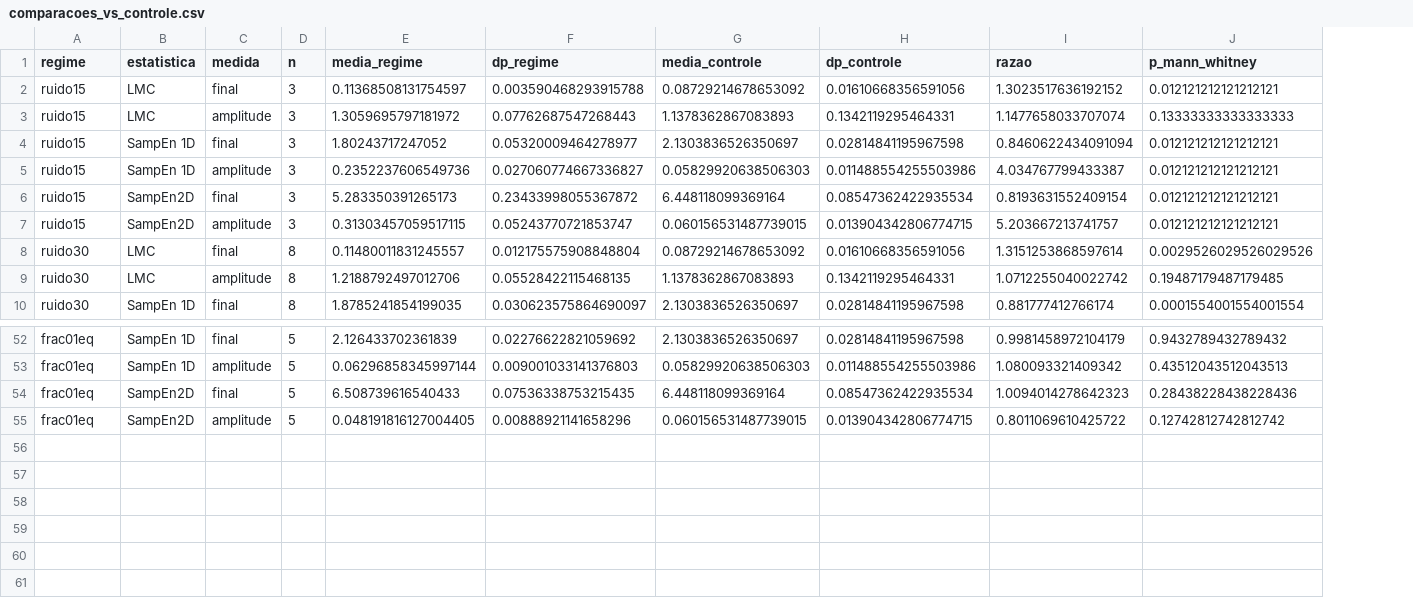
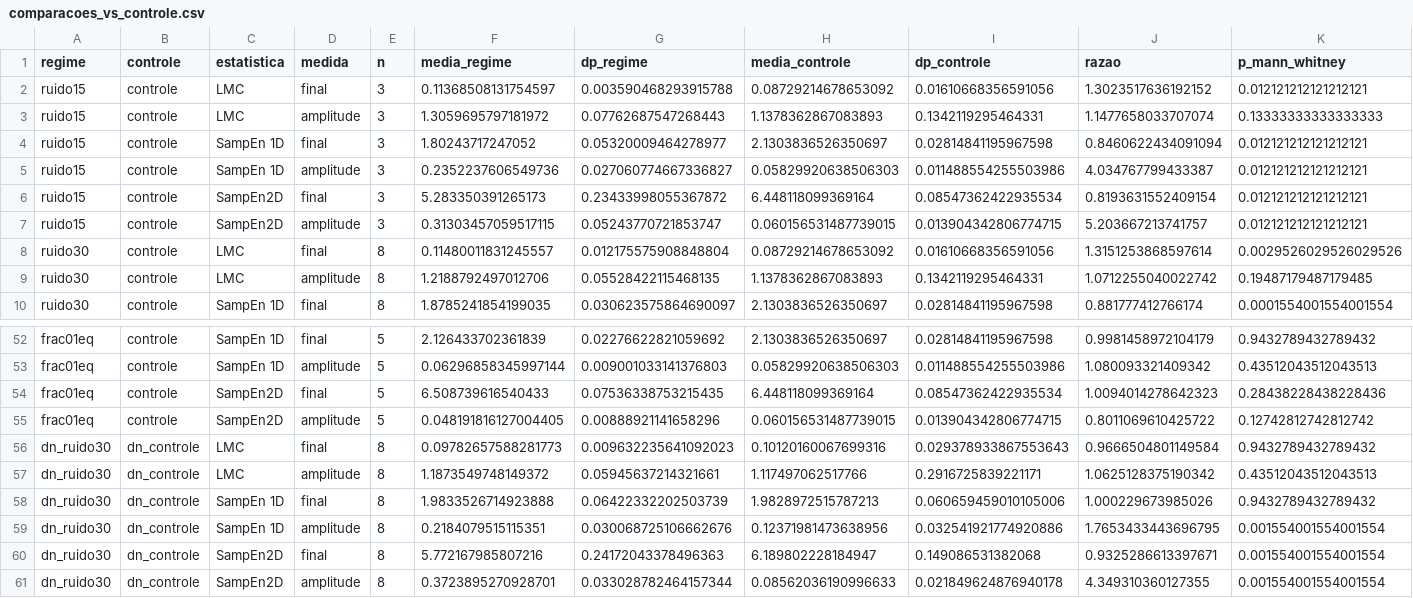
Before and after one commit to cassiotakarada/master-lmc-sampen, a CSV file: monai_weights/f8_comportamento/comparacoes_vs_controle.csv, drawn as a sheet; only a part is shown, gaps mark what is left out; the diff names each change by its address in the sheet, - before the commit and + after, or states it on an @@ line.

Commit message:
feat: figuras que faltavam -- DenseNet, niveis de ruido e sensibilidade nos runs atuais
comportamento_densa.py
  - DenseNet-121 (controle n = 5, ruido 30% n = 8), comparada com o controle
    DELA (coluna "controle" em comparacoes_vs_controle.csv).
      SampEn2D amplitude 4,3x (p = 0,0016) -- mesmo desenho da ResNet-18.
      LMC final 0,97x (p = 0,94): sobe ate um pico na epoca ~22 e volta ao
      nivel do controle. Diferente da ResNet-18 (1,32x).
  - niveis_de_ruido.png: controle + 15/30/50%, sem marcas de detector.

sensibilidade_densa.py (nova; substitui monai_weights/sensibilidade/, feita
em runs legados do MONAI). ResNet-18, controle x ruido 30% (n = 8 cada):
  LMC, bins 25/50/100/200: final 1,29-1,32x (p <= 0,003); amplitude
       1,07-1,08x (p = 0,19) em todos.
  SampEn 1D, r 0,10-0,25: amplitude 2,4-3,6x, p = 0,0002 em todos.
  SampEn2D,  r 0,10-0,25: amplitude 2,5-6,2x, p = 0,0002 em todos.
O valor absoluto muda com o parametro; o comportamento relatado nao.

montar_pacote_orientador.py: pesos da camada densa em CSV (um por treino +
um unico por arquitetura, colunas nJ_xI, epoca 0 = inicial), graficos por
treino com 6 paineis, analises anteriores e sensibilidade.

```diff
--- a/monai_weights/f8_comportamento/comparacoes_vs_controle.csv
+++ b/monai_weights/f8_comportamento/comparacoes_vs_controle.csv
+column B (controle), rows 2-10: all controle; rows 52-55: all controle
+row 56: dn_ruido30 | dn_controle | LMC | final | 8 | 0.09782657588281773 | 0.009632235641092023 | 0.10120160067699316 | 0.029378933867553643 | 0.9666504801149584 | 0.9432789432789432
+row 57: dn_ruido30 | dn_controle | LMC | amplitude | 8 | 1.1873549748149372 | 0.05945637214321661 | 1.117497062517766 | 0.2916725839221171 | 1.0625128375190342 | 0.43512043512043513
+row 58: dn_ruido30 | dn_controle | SampEn 1D | final | 8 | 1.9833526714923888 | 0.06422332202503739 | 1.9828972515787213 | 0.060659459010105006 | 1.000229673985026 | 0.9432789432789432
+row 59: dn_ruido30 | dn_controle | SampEn 1D | amplitude | 8 | 0.2184079515115351 | 0.030068725106662676 | 0.12371981473638956 | 0.032541921774920886 | 1.7653433443696795 | 0.001554001554001554
+row 60: dn_ruido30 | dn_controle | SampEn2D | final | 8 | 5.772167985807216 | 0.24172043378496363 | 6.189802228184947 | 0.149086531382068 | 0.9325286613397671 | 0.001554001554001554
+row 61: dn_ruido30 | dn_controle | SampEn2D | amplitude | 8 | 0.3723895270928701 | 0.033028782464157344 | 0.08562036190996633 | 0.021849624876940178 | 4.349310360127355 | 0.001554001554001554
```
Also changed, not shown: monai_weights/f8_comportamento/comportamento_por_run.csv, 8 other files.
